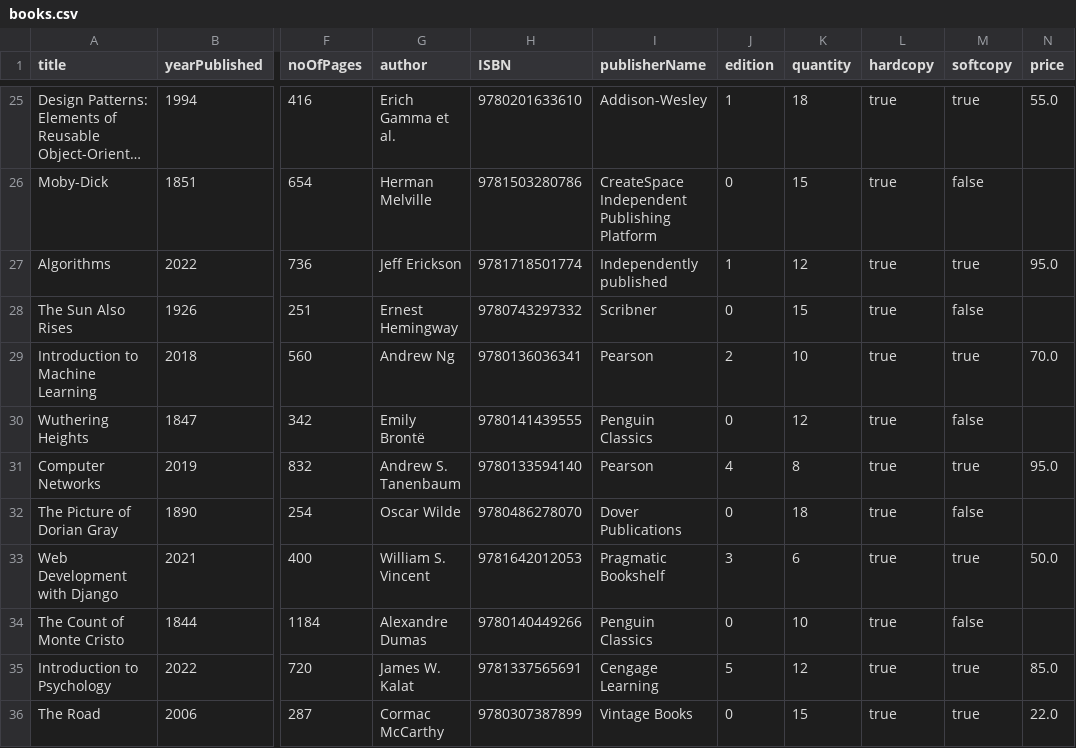
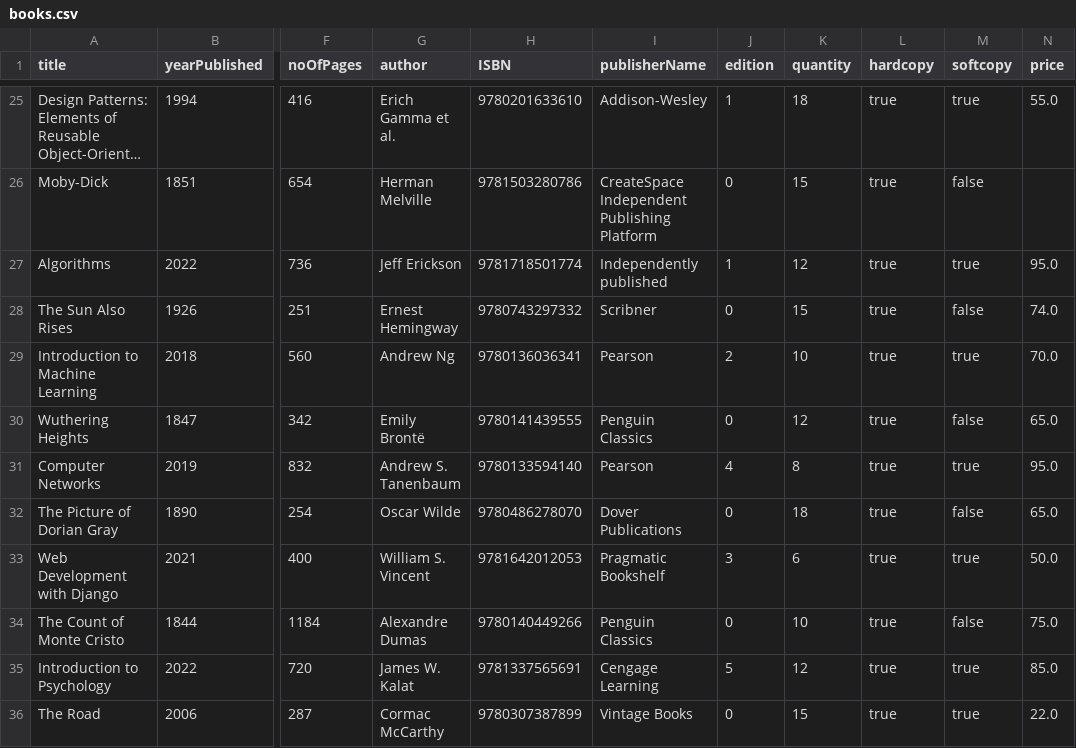
Before and after one commit to ahan10/LibManager, a CSV file: database/books.csv, drawn as a sheet; only a part is shown, gaps mark what is left out; long unchanged cells end in …; the diff names each change by its address in the sheet, - before the commit and + after, or states it on an @@ line.

```diff
--- a/database/books.csv
+++ b/database/books.csv
-N28 (price): (empty)
+N28 (price): 74.0
-N30 (price): (empty)
+N30 (price): 65.0
-N32 (price): (empty)
+N32 (price): 65.0
-N34 (price): (empty)
+N34 (price): 75.0
```
Also changed, not shown: 2 other files.
